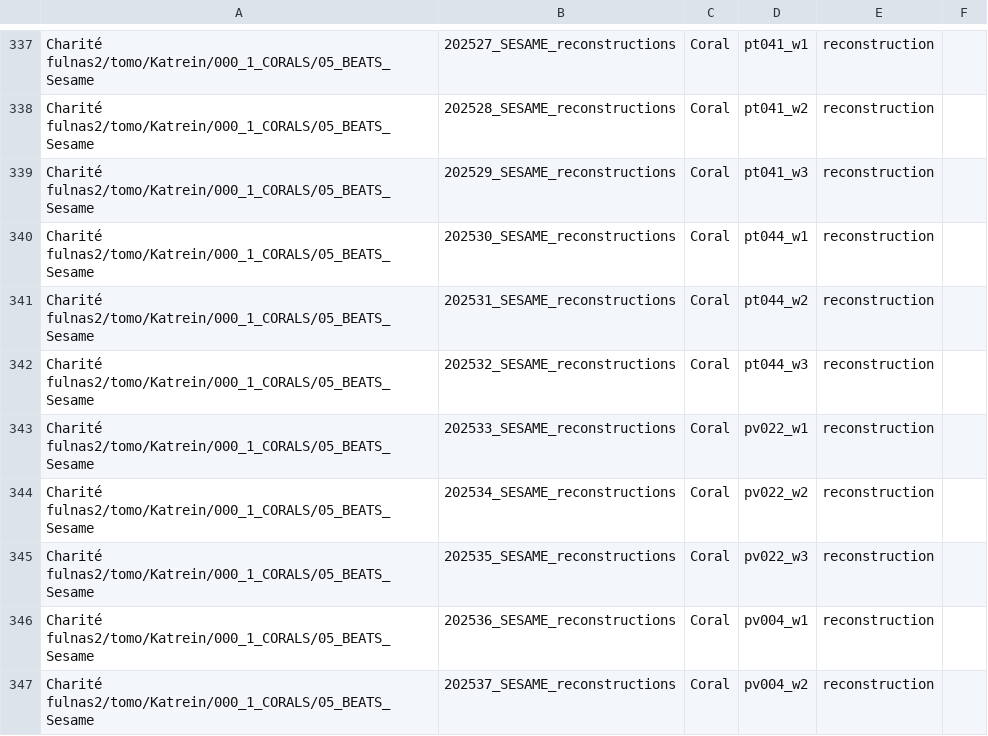
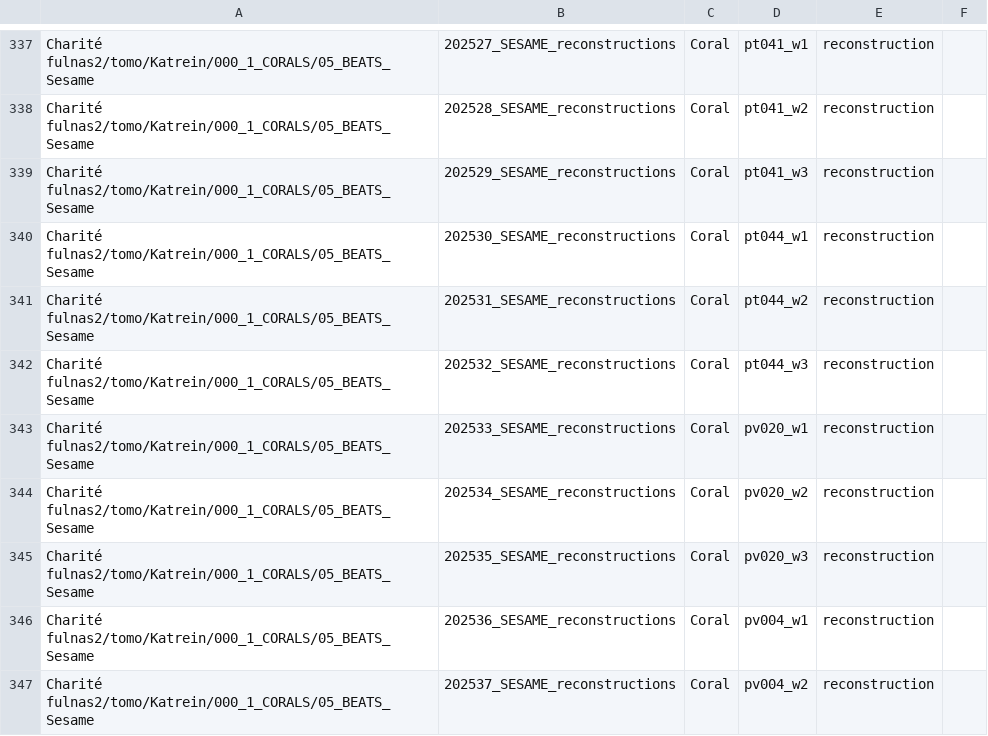
Before and after one commit to PierrickHarnay/Flow-No-Flow-Pocillopora, a CSV file: Metadata/Metadata_sesame_202405.csv, drawn as a sheet; only a part is shown, gaps mark what is left out.

```diff
--- a/Metadata/Metadata_sesame_202405.csv
+++ b/Metadata/Metadata_sesame_202405.csv
@@ -342,5 +342,5 @@ Charité fulnas2/tomo/Katrein/000_1_CORALS/05_BEATS_Sesame,202531_SESAME_reconst
 Charité fulnas2/tomo/Katrein/000_1_CORALS/05_BEATS_Sesame,202532_SESAME_reconstructions,Coral,pt044_w3,reconstruction,
-Charité fulnas2/tomo/Katrein/000_1_CORALS/05_BEATS_Sesame,202533_SESAME_reconstructions,Coral,pv022_w1,reconstruction,
-Charité fulnas2/tomo/Katrein/000_1_CORALS/05_BEATS_Sesame,202534_SESAME_reconstructions,Coral,pv022_w2,reconstruction,
-Charité fulnas2/tomo/Katrein/000_1_CORALS/05_BEATS_Sesame,202535_SESAME_reconstructions,Coral,pv022_w3,reconstruction,
+Charité fulnas2/tomo/Katrein/000_1_CORALS/05_BEATS_Sesame,202533_SESAME_reconstructions,Coral,pv020_w1,reconstruction,
+Charité fulnas2/tomo/Katrein/000_1_CORALS/05_BEATS_Sesame,202534_SESAME_reconstructions,Coral,pv020_w2,reconstruction,
+Charité fulnas2/tomo/Katrein/000_1_CORALS/05_BEATS_Sesame,202535_SESAME_reconstructions,Coral,pv020_w3,reconstruction,
 Charité fulnas2/tomo/Katrein/000_1_CORALS/05_BEATS_Sesame,202536_SESAME_reconstructions,Coral,pv004_w1,reconstruction,
```
Also changed, not shown: 1 other file.
